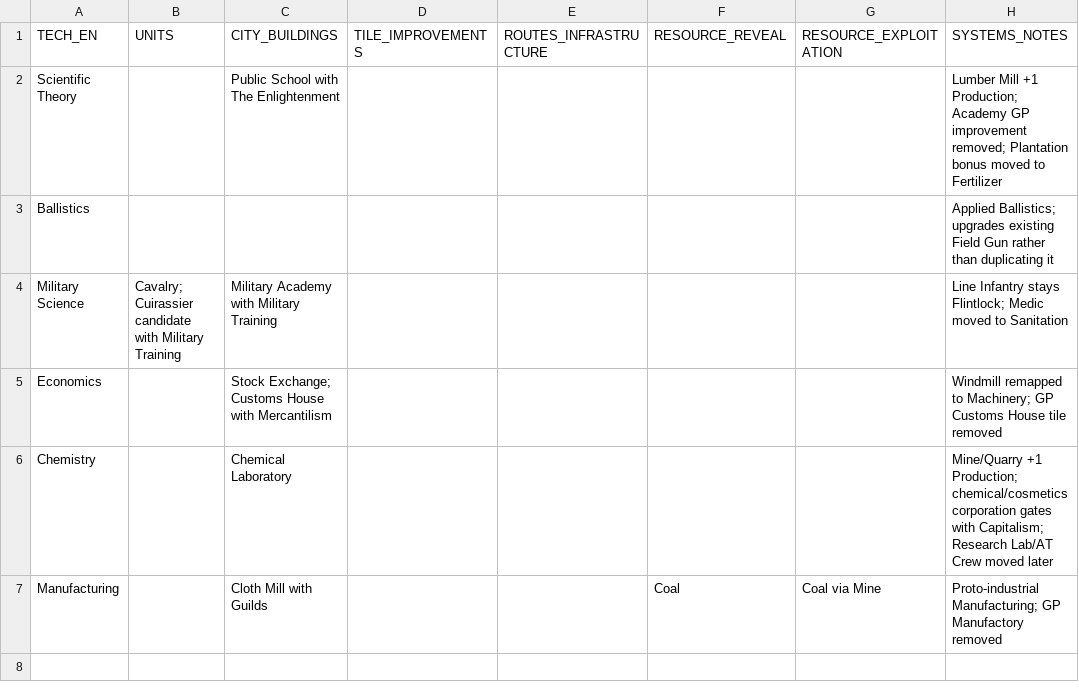
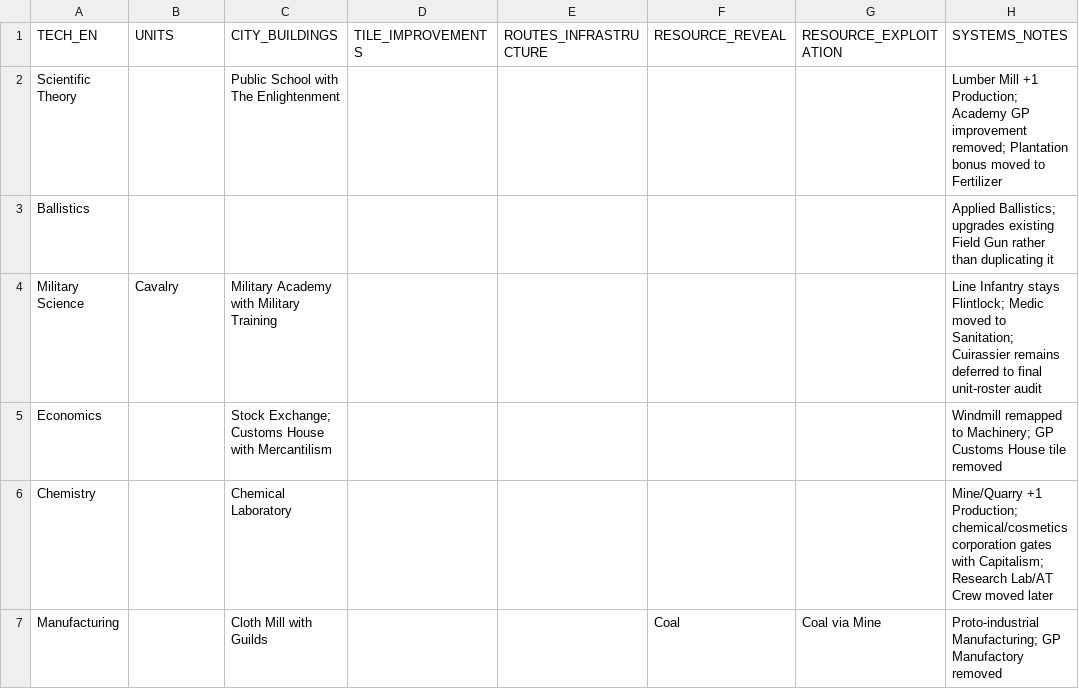
Before and after one commit to physical-geogrpahy-forever/academic_food_chain, a CSV file: tech_reference/technology_unlock_summary_enlightenment_v1.csv, drawn as a sheet; the diff names each change by its address in the sheet, - before the commit and + after, or states it on an @@ line.

Commit message:
Remove provisional Cuirassier from live technology summary

```diff
--- a/tech_reference/technology_unlock_summary_enlightenment_v1.csv
+++ b/tech_reference/technology_unlock_summary_enlightenment_v1.csv
-B4 (UNITS): Cavalry; Cuirassier candidate with Military Training
+B4 (UNITS): Cavalry
-H4 (SYSTEMS_NOTES): …moved to Sanitation
+H4 (SYSTEMS_NOTES): …moved to Sanitation; Cuirassier remains deferred to final unit-roster audit
```
